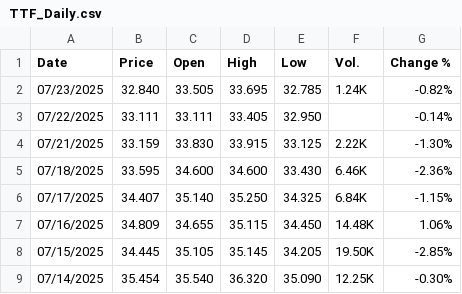
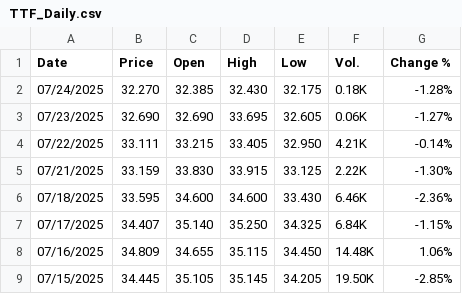
Before and after one commit to rileyhaas25/nat_gas_dashboard, a CSV file: TTF_Daily.csv, drawn as a sheet; only a part is shown; the shorter side is filled out with more unchanged rows.

Commit message:
update prices

```diff
--- a/TTF_Daily.csv
+++ b/TTF_Daily.csv
@@ -1,4 +1,5 @@
 "Date","Price","Open","High","Low","Vol.","Change %"
-"07/23/2025","32.840","33.505","33.695","32.785","1.24K","-0.82%"
-"07/22/2025","33.111","33.111","33.405","32.950","","-0.14%"
+"07/24/2025","32.270","32.385","32.430","32.175","0.18K","-1.28%"
+"07/23/2025","32.690","32.690","33.695","32.605","0.06K","-1.27%"
+"07/22/2025","33.111","33.215","33.405","32.950","4.21K","-0.14%"
 "07/21/2025","33.159","33.830","33.915","33.125","2.22K","-1.30%"
```
Also changed, not shown: HenryHub_Daily.csv, JKM_Daily.csv.
